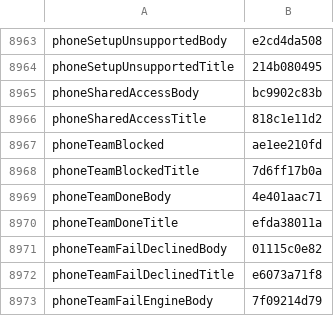
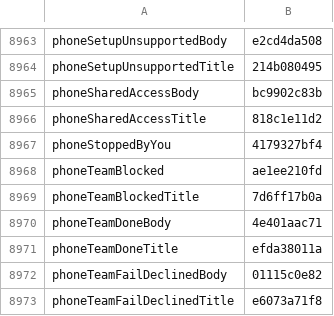
Before and after one commit to Eslamasabry/opencode-mobile-next, a TSV file: native/tools/strings/translation-state/ar.tsv, drawn as a sheet; only a part is shown, gaps mark what is left out; the shorter side is filled out with more unchanged rows.

```diff
--- a/native/tools/strings/translation-state/ar.tsv
+++ b/native/tools/strings/translation-state/ar.tsv
@@ -8966,2 +8966,3 @@ phoneSharedAccessBody	bc9902c83b
 phoneSharedAccessTitle	818c1e11d2
+phoneStoppedByYou	4179327bf4
 phoneTeamBlocked	ae1ee210fd
```
Also changed, not shown: native/tools/strings/translation-state/es.tsv, native/tools/strings/translation-state/fr.tsv, 49 other files.
